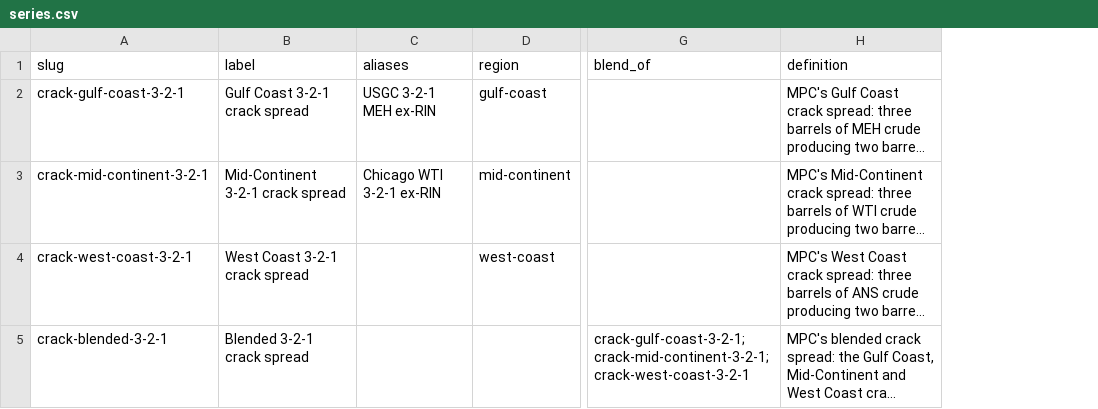
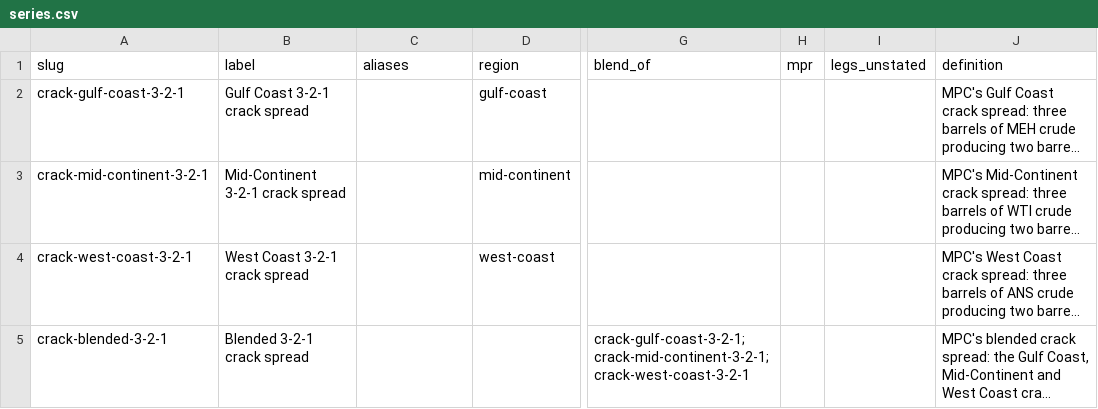
Before and after one commit to aadehamid/enterprise-performance-model, a CSV file: business_architecture/ontology/market-data/series.csv, drawn as a sheet; only a part is shown, gaps mark what is left out; long unchanged cells end in …; the diff covers the shown part only; the diff names each change by its address in the sheet, - before the commit and + after, or states it on an @@ line.

```diff
--- a/business_architecture/ontology/market-data/series.csv
+++ b/business_architecture/ontology/market-data/series.csv
+column H (mpr), empty
+column I (legs_unstated), empty
-C2 (aliases): USGC 3-2-1 MEH ex-RIN
+C2 (aliases): (empty)
-C3 (aliases): Chicago WTI 3-2-1 ex-RIN
+C3 (aliases): (empty)
```
Also changed, not shown: 8 added rows and 1 edited cell elsewhere in this file, business_architecture/ontology/authority/source-tiers.csv, business_architecture/ontology/market-data/benchmarks.csv, 23 other files.
